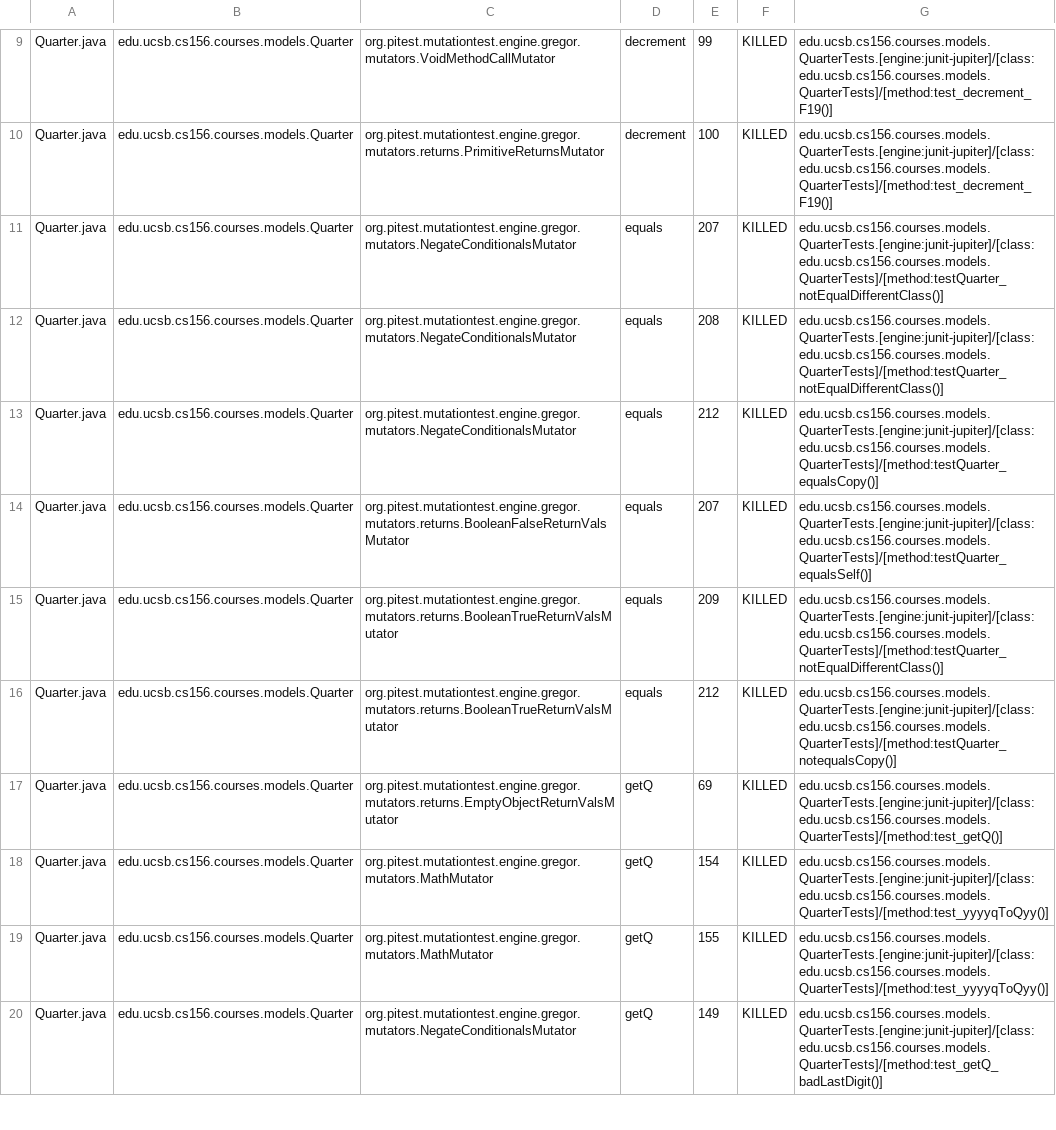
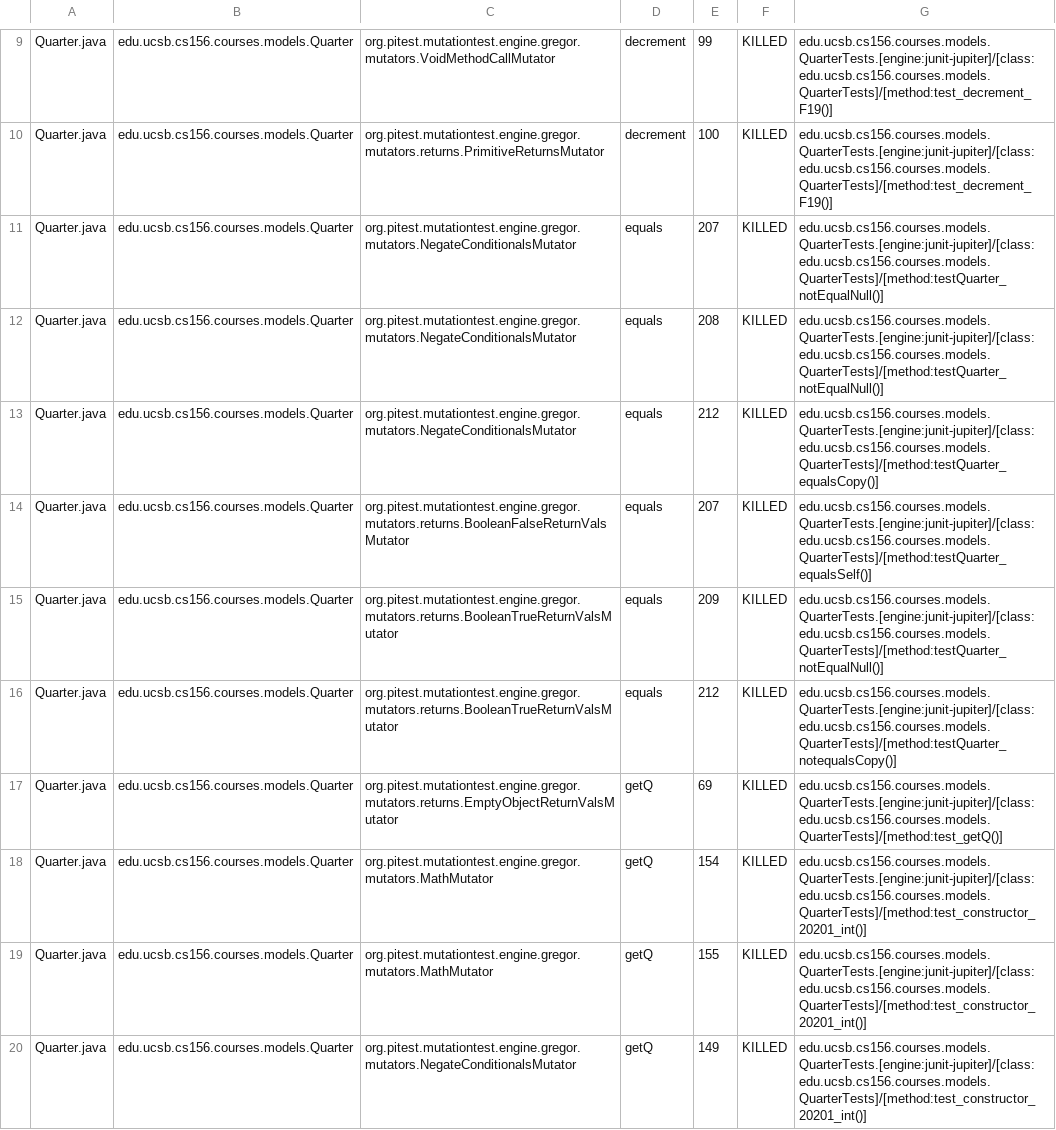
Before and after one commit to ucsb-cs156-s24/proj-courses-s24-4pm-1, a CSV file: pitest/mutations.csv, drawn as a sheet; only a part is shown, gaps mark what is left out; the diff covers the shown part only.

Commit message:
Deploying to gh-pages from @ ucsb-cs156-s24/proj-courses-s24-4pm-1@639a2f34a678f1ff22fadafc458d8c7b168b601d 🚀

```diff
--- a/pitest/mutations.csv
+++ b/pitest/mutations.csv
@@ -10,11 +10,11 @@ Quarter.java,edu.ucsb.cs156.courses.models.Quarter,org.pitest.mutationtest.engin
 Quarter.java,edu.ucsb.cs156.courses.models.Quarter,org.pitest.mutationtest.engine.gregor.mutators.returns.PrimitiveReturnsMutator,decrement,100,KILLED,edu.ucsb.cs156.courses.models.QuarterTests.[engine:junit-jupiter]/[class:edu.ucsb.cs156.courses.models.QuarterTests]/[method:test_decrement_F19()]
-Quarter.java,edu.ucsb.cs156.courses.models.Quarter,org.pitest.mutationtest.engine.gregor.mutators.NegateConditionalsMutator,equals,207,KILLED,edu.ucsb.cs156.courses.models.QuarterTests.[engine:junit-jupiter]/[class:edu.ucsb.cs156.courses.models.QuarterTests]/[method:testQuarter_notEqualDifferentClass()]
-Quarter.java,edu.ucsb.cs156.courses.models.Quarter,org.pitest.mutationtest.engine.gregor.mutators.NegateConditionalsMutator,equals,208,KILLED,edu.ucsb.cs156.courses.models.QuarterTests.[engine:junit-jupiter]/[class:edu.ucsb.cs156.courses.models.QuarterTests]/[method:testQuarter_notEqualDifferentClass()]
+Quarter.java,edu.ucsb.cs156.courses.models.Quarter,org.pitest.mutationtest.engine.gregor.mutators.NegateConditionalsMutator,equals,207,KILLED,edu.ucsb.cs156.courses.models.QuarterTests.[engine:junit-jupiter]/[class:edu.ucsb.cs156.courses.models.QuarterTests]/[method:testQuarter_notEqualNull()]
+Quarter.java,edu.ucsb.cs156.courses.models.Quarter,org.pitest.mutationtest.engine.gregor.mutators.NegateConditionalsMutator,equals,208,KILLED,edu.ucsb.cs156.courses.models.QuarterTests.[engine:junit-jupiter]/[class:edu.ucsb.cs156.courses.models.QuarterTests]/[method:testQuarter_notEqualNull()]
 Quarter.java,edu.ucsb.cs156.courses.models.Quarter,org.pitest.mutationtest.engine.gregor.mutators.NegateConditionalsMutator,equals,212,KILLED,edu.ucsb.cs156.courses.models.QuarterTests.[engine:junit-jupiter]/[class:edu.ucsb.cs156.courses.models.QuarterTests]/[method:testQuarter_equalsCopy()]
 Quarter.java,edu.ucsb.cs156.courses.models.Quarter,org.pitest.mutationtest.engine.gregor.mutators.returns.BooleanFalseReturnValsMutator,equals,207,KILLED,edu.ucsb.cs156.courses.models.QuarterTests.[engine:junit-jupiter]/[class:edu.ucsb.cs156.courses.models.QuarterTests]/[method:testQuarter_equalsSelf()]
-Quarter.java,edu.ucsb.cs156.courses.models.Quarter,org.pitest.mutationtest.engine.gregor.mutators.returns.BooleanTrueReturnValsMutator,equals,209,KILLED,edu.ucsb.cs156.courses.models.QuarterTests.[engine:junit-jupiter]/[class:edu.ucsb.cs156.courses.models.QuarterTests]/[method:testQuarter_notEqualDifferentClass()]
+Quarter.java,edu.ucsb.cs156.courses.models.Quarter,org.pitest.mutationtest.engine.gregor.mutators.returns.BooleanTrueReturnValsMutator,equals,209,KILLED,edu.ucsb.cs156.courses.models.QuarterTests.[engine:junit-jupiter]/[class:edu.ucsb.cs156.courses.models.QuarterTests]/[method:testQuarter_notEqualNull()]
 Quarter.java,edu.ucsb.cs156.courses.models.Quarter,org.pitest.mutationtest.engine.gregor.mutators.returns.BooleanTrueReturnValsMutator,equals,212,KILLED,edu.ucsb.cs156.courses.models.QuarterTests.[engine:junit-jupiter]/[class:edu.ucsb.cs156.courses.models.QuarterTests]/[method:testQuarter_notequalsCopy()]
 Quarter.java,edu.ucsb.cs156.courses.models.Quarter,org.pitest.mutationtest.engine.gregor.mutators.returns.EmptyObjectReturnValsMutator,getQ,69,KILLED,edu.ucsb.cs156.courses.models.QuarterTests.[engine:junit-jupiter]/[class:edu.ucsb.cs156.courses.models.QuarterTests]/[method:test_getQ()]
-Quarter.java,edu.ucsb.cs156.courses.models.Quarter,org.pitest.mutationtest.engine.gregor.mutators.MathMutator,getQ,154,KILLED,edu.ucsb.cs156.courses.models.QuarterTests.[engine:junit-jupiter]/[class:edu.ucsb.cs156.courses.models.QuarterTests]/[method:test_yyyyqToQyy()]
-Quarter.java,edu.ucsb.cs156.courses.models.Quarter,org.pitest.mutationtest.engine.gregor.mutators.MathMutator,getQ,155,KILLED,edu.ucsb.cs156.courses.models.QuarterTests.[engine:junit-jupiter]/[class:edu.ucsb.cs156.courses.models.QuarterTests]/[method:test_yyyyqToQyy()]
-Quarter.java,edu.ucsb.cs156.courses.models.Quarter,org.pitest.mutationtest.engine.gregor.mutators.NegateConditionalsMutator,getQ,149,KILLED,edu.ucsb.cs156.courses.models.QuarterTests.[engine:junit-jupiter]/[class:edu.ucsb.cs156.courses.models.QuarterTests]/[method:test_getQ_badLastDigit()]
+Quarter.java,edu.ucsb.cs156.courses.models.Quarter,org.pitest.mutationtest.engine.gregor.mutators.MathMutator,getQ,154,KILLED,edu.ucsb.cs156.courses.models.QuarterTests.[engine:junit-jupiter]/[class:edu.ucsb.cs156.courses.models.QuarterTests]/[method:test_constructor_20201_int()]
+Quarter.java,edu.ucsb.cs156.courses.models.Quarter,org.pitest.mutationtest.engine.gregor.mutators.MathMutator,getQ,155,KILLED,edu.ucsb.cs156.courses.models.QuarterTests.[engine:junit-jupiter]/[class:edu.ucsb.cs156.courses.models.QuarterTests]/[method:test_constructor_20201_int()]
+Quarter.java,edu.ucsb.cs156.courses.models.Quarter,org.pitest.mutationtest.engine.gregor.mutators.NegateConditionalsMutator,getQ,149,KILLED,edu.ucsb.cs156.courses.models.QuarterTests.[engine:junit-jupiter]/[class:edu.ucsb.cs156.courses.models.QuarterTests]/[method:test_constructor_20201_int()]
```
Also changed, not shown: 83 edited cells elsewhere in this file, 39 other files.
